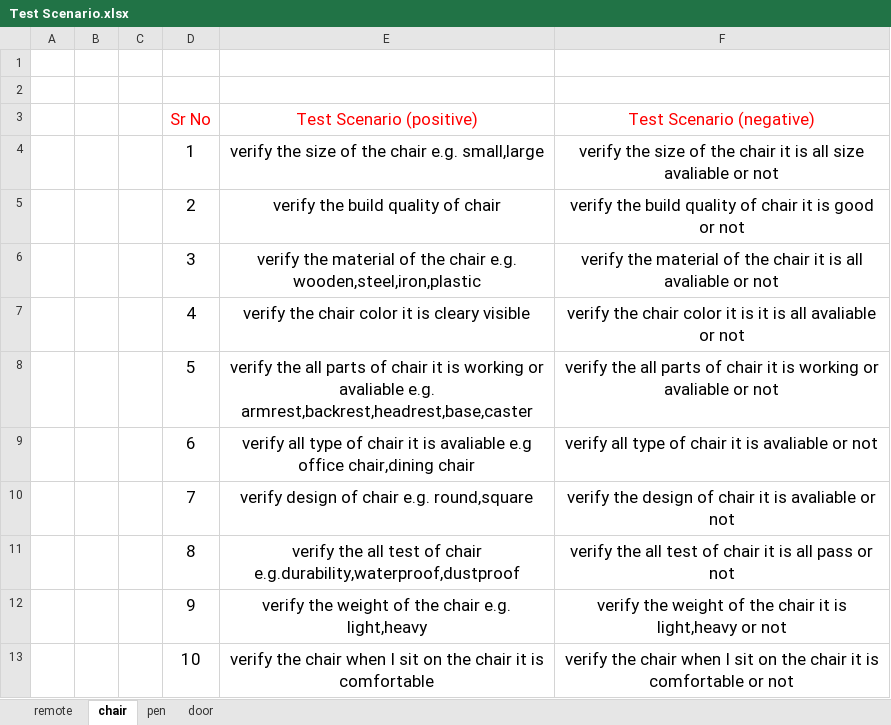
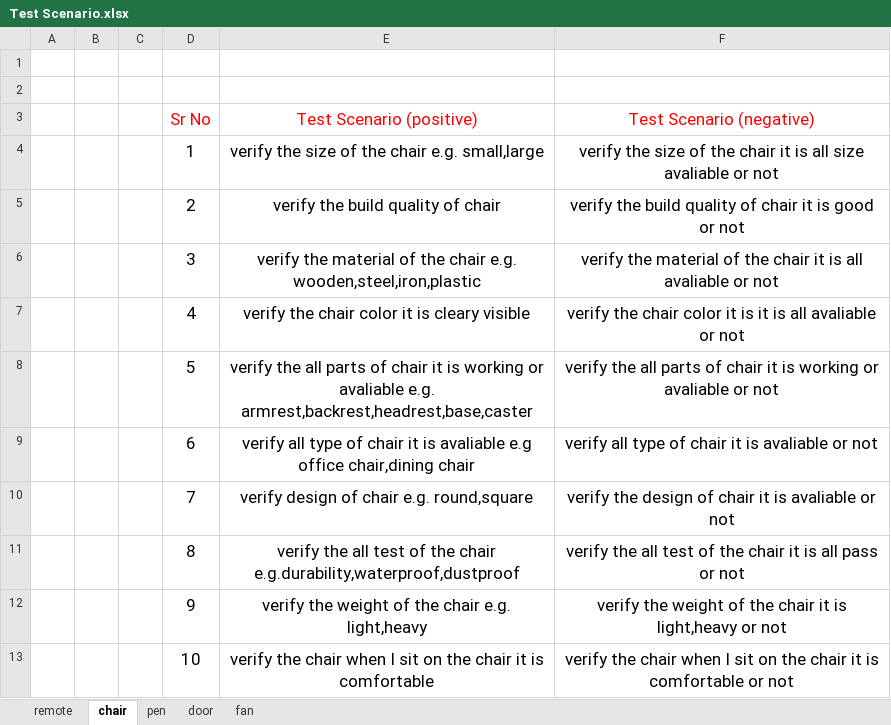
Before and after one commit to Niravg123/Nirav_Tops, an Excel workbook: Extra Work/Test Scenario.xlsx, sheet chair, drawn as a sheet; values as stored, in another font and other column widths than the file's, no borders; the diff names each change by its address in the sheet, - before the commit and + after, or states it on an @@ line.

Commit message:
Update Test Scenario.xlsx

```diff
--- a/Extra Work/Test Scenario.xlsx (sheet chair)
+++ b/Extra Work/Test Scenario.xlsx (sheet chair)
+sheet tab: fan
-E11 (Test Scenario (positive)): …test of chair e.g.durability,waterproof,dustproof
+E11 (Test Scenario (positive)): …test of the chair e.g.durability,waterproof,dustproof
-F11 (Test Scenario (negative)): …test of chair it…
+F11 (Test Scenario (negative)): …test of the chair it…
```
Also changed, not shown: sheet door, sheet pen.
